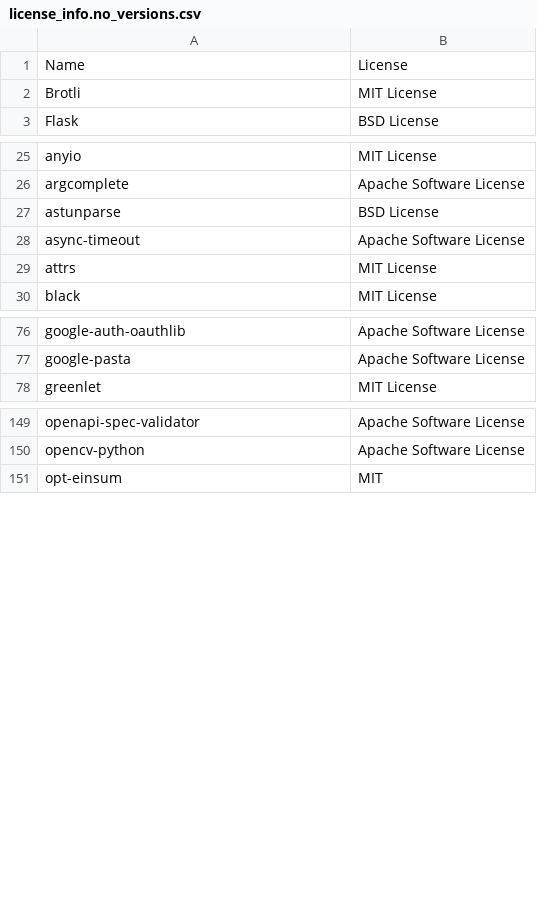
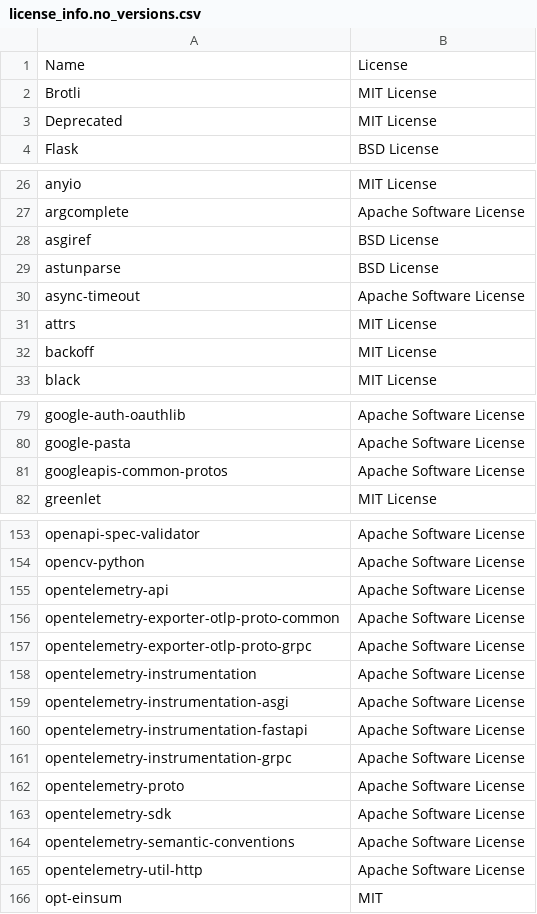
Before and after one commit to SeldonIO/MLServer, a CSV file: licenses/license_info.no_versions.csv, drawn as a sheet; only a part is shown, gaps mark what is left out.

```diff
--- a/licenses/license_info.no_versions.csv
+++ b/licenses/license_info.no_versions.csv
@@ -2,2 +2,3 @@
 "Brotli","MIT License"
+"Deprecated","MIT License"
 "Flask","BSD License"
@@ -26,2 +27,3 @@
 "argcomplete","Apache Software License"
+"asgiref","BSD License"
 "astunparse","BSD License"
@@ -29,2 +31,3 @@
 "attrs","MIT License"
+"backoff","MIT License"
 "black","MIT License"
@@ -77,2 +80,3 @@
 "google-pasta","Apache Software License"
+"googleapis-common-protos","Apache Software License"
 "greenlet","MIT License"
@@ -150,2 +154,13 @@
 "opencv-python","Apache Software License"
+"opentelemetry-api","Apache Software License"
+"opentelemetry-exporter-otlp-proto-common","Apache Software License"
+"opentelemetry-exporter-otlp-proto-grpc","Apache Software License"
+"opentelemetry-instrumentation","Apache Software License"
+"opentelemetry-instrumentation-asgi","Apache Software License"
+"opentelemetry-instrumentation-fastapi","Apache Software License"
+"opentelemetry-instrumentation-grpc","Apache Software License"
+"opentelemetry-proto","Apache Software License"
+"opentelemetry-sdk","Apache Software License"
+"opentelemetry-semantic-conventions","Apache Software License"
+"opentelemetry-util-http","Apache Software License"
 "opt-einsum","MIT"
```
Also changed, not shown: licenses/license_info.csv, 1 other file.
